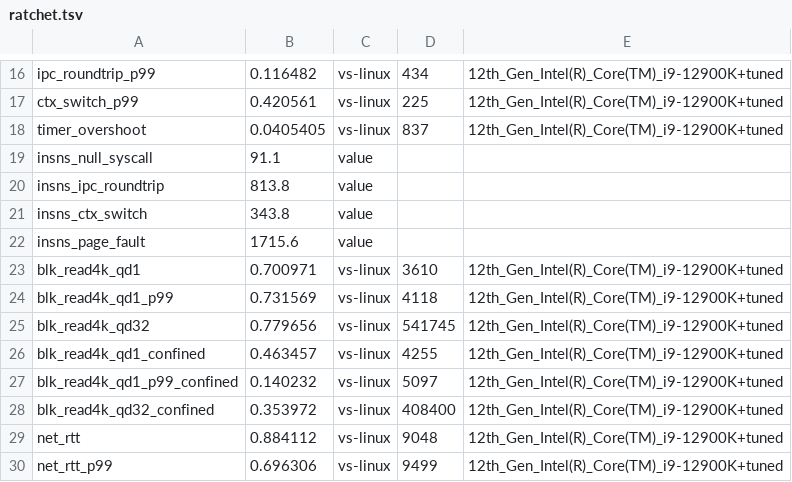
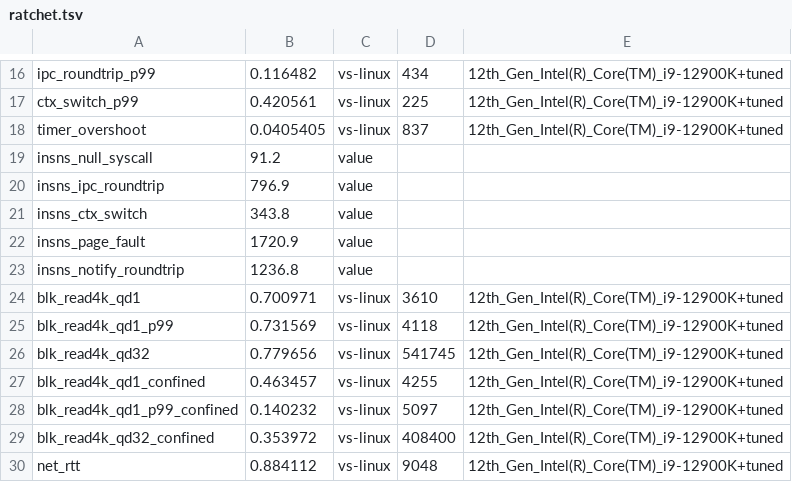
Before and after one commit to project-silica/os, a TSV file: bench/ratchet.tsv, drawn as a sheet; only a part is shown, gaps mark what is left out; the shorter side is filled out with more unchanged rows.

Commit message:
Benchmarks: the hand-off through notifications is counted (insns_notify_roundtrip); ratchets at the kernel branch's final counts
insns_notify_roundtrip: the kernel's instructions for a round trip of two
hand-offs through notifications (roottest's bench=notify: SignalRecv both
ways between two address spaces on one processor), the kernel path of
every driver's data path, counted as the other kernel paths are. Its
first measurement, 1236.8, is its ratchet.

The ratchets of the four other counts are set again from kernel
hot-paths as it lands (the last commit set them from a state before its
last commit): null_syscall 91.2, ipc_roundtrip 796.9, ctx_switch 343.8,
page_fault 1720.9 (each below what main holds: 113.4, 881.5, 356.5,
1798.6). bench.sh's own test counts one metric more.

Ran: tools/bench.sh --only insns --update-ratchet; bash
tools/tests/bench.sh (all checks passed); tools/test.sh --fast --repo os

```diff
--- a/bench/ratchet.tsv
+++ b/bench/ratchet.tsv
@@ -18,6 +18,7 @@ ctx_switch_p99	0.420561	vs-linux	225	12th_Gen_Intel(R)_Core(TM)_i9-12900K+tuned
 timer_overshoot	0.0405405	vs-linux	837	12th_Gen_Intel(R)_Core(TM)_i9-12900K+tuned
-insns_null_syscall	91.1	value
-insns_ipc_roundtrip	813.8	value
+insns_null_syscall	91.2	value
+insns_ipc_roundtrip	796.9	value
 insns_ctx_switch	343.8	value
-insns_page_fault	1715.6	value
+insns_page_fault	1720.9	value
+insns_notify_roundtrip	1236.8	value
 blk_read4k_qd1	0.700971	vs-linux	3610	12th_Gen_Intel(R)_Core(TM)_i9-12900K+tuned
```
Also changed, not shown: 2 other files.
